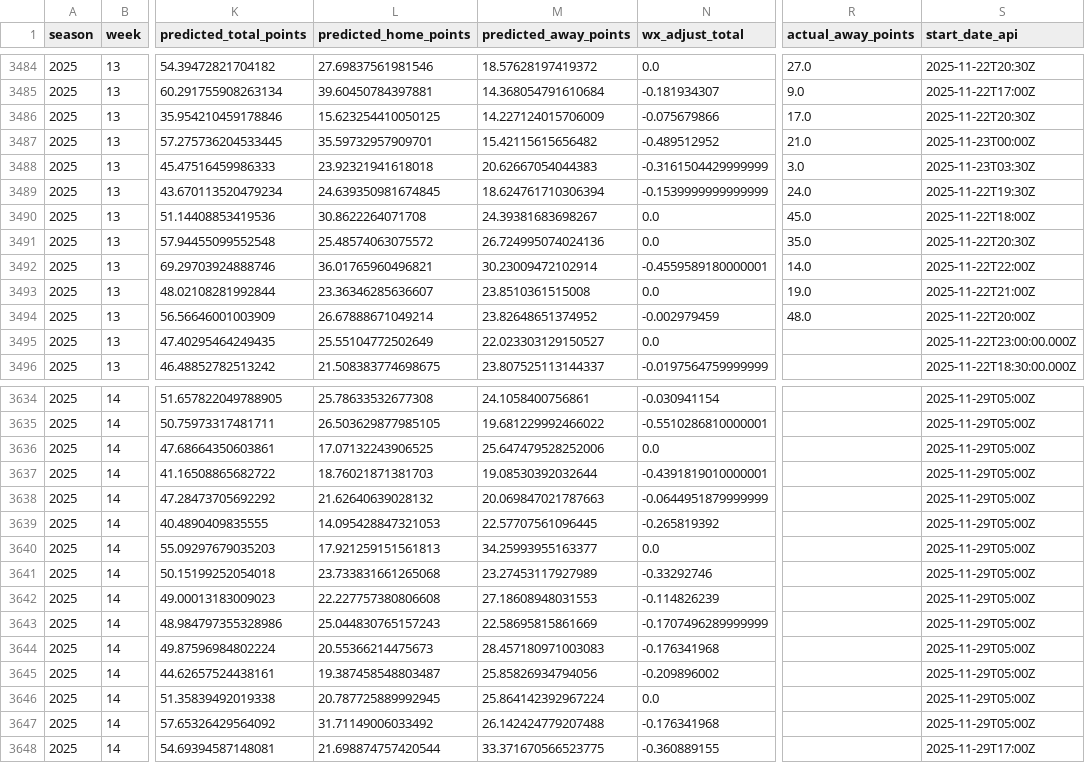
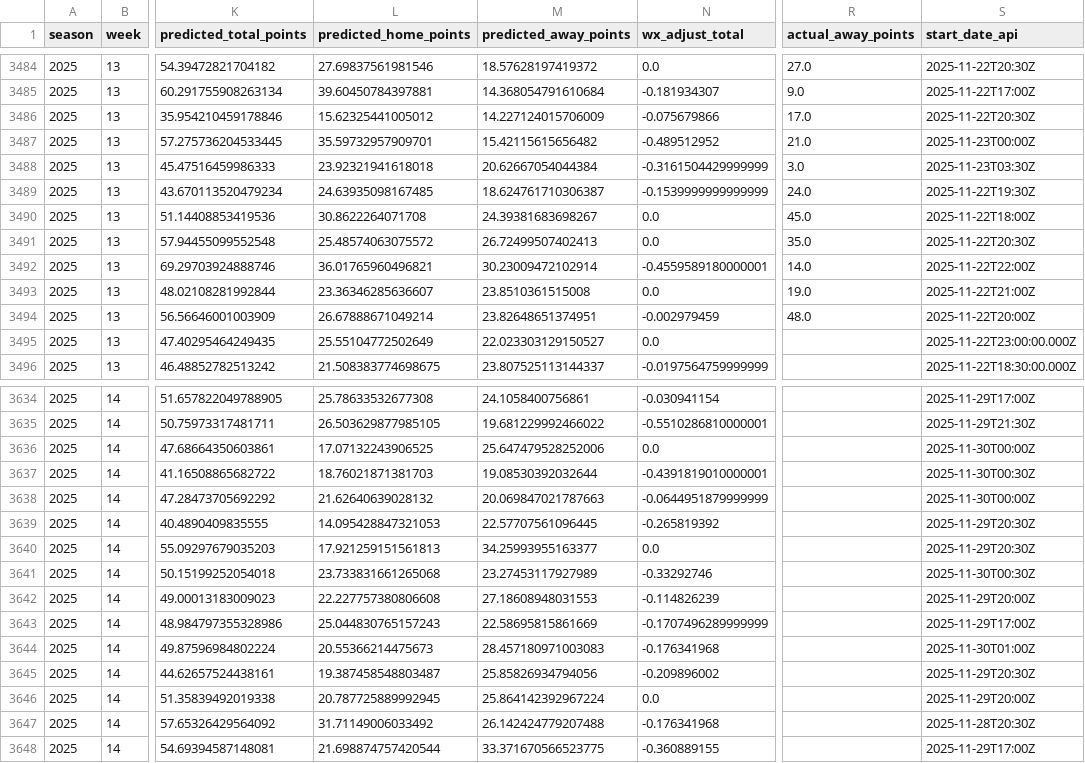
Before and after one commit to mostgood1/NCAAF-Predictions, a CSV file: data/college_football_schedule_2025_predicted_totals_enhanced_with_scores.csv, drawn as a sheet; only a part is shown, gaps mark what is left out; the diff covers the shown part only; the diff names each change by its address in the sheet, - before the commit and + after, or states it on an @@ line.

```diff
--- a/data/college_football_schedule_2025_predicted_totals_enhanced_with_scores.csv
+++ b/data/college_football_schedule_2025_predicted_totals_enhanced_with_scores.csv
-L3486 (predicted_home_points): 15.623254410050125
+L3486 (predicted_home_points): 15.62325441005012
-M3488 (predicted_away_points): 20.62667054044383
+M3488 (predicted_away_points): 20.62667054044384
-L3489 (predicted_home_points): 24.639350981674845
+L3489 (predicted_home_points): 24.63935098167485
-M3489 (predicted_away_points): 18.624761710306394
+M3489 (predicted_away_points): 18.624761710306387
-M3491 (predicted_away_points): 26.724995074024136
+M3491 (predicted_away_points): 26.72499507402413
-M3494 (predicted_away_points): 23.82648651374952
+M3494 (predicted_away_points): 23.82648651374951
-S3634 (start_date_api): 2025-11-29T05:00Z
+S3634 (start_date_api): 2025-11-29T17:00Z
-S3635 (start_date_api): 2025-11-29T05:00Z
+S3635 (start_date_api): 2025-11-29T21:30Z
-S3636 (start_date_api): 2025-11-29T05:00Z
+S3636 (start_date_api): 2025-11-30T00:00Z
-S3637 (start_date_api): 2025-11-29T05:00Z
+S3637 (start_date_api): 2025-11-30T00:30Z
-S3638 (start_date_api): 2025-11-29T05:00Z
+S3638 (start_date_api): 2025-11-30T00:00Z
-S3639:S3640 (start_date_api): 2025-11-29T05:00Z
+S3639:S3640 (start_date_api): 2025-11-29T20:30Z
-S3641 (start_date_api): 2025-11-29T05:00Z
+S3641 (start_date_api): 2025-11-30T00:30Z
-S3642 (start_date_api): 2025-11-29T05:00Z
+S3642 (start_date_api): 2025-11-29T20:00Z
-S3643 (start_date_api): 2025-11-29T05:00Z
+S3643 (start_date_api): 2025-11-29T17:00Z
-S3644 (start_date_api): 2025-11-29T05:00Z
+S3644 (start_date_api): 2025-11-30T01:00Z
-S3645 (start_date_api): 2025-11-29T05:00Z
+S3645 (start_date_api): 2025-11-29T20:30Z
-S3646 (start_date_api): 2025-11-29T05:00Z
+S3646 (start_date_api): 2025-11-29T20:00Z
-S3647 (start_date_api): 2025-11-29T05:00Z
+S3647 (start_date_api): 2025-11-28T20:30Z
```
Also changed, not shown: 60 edited cells elsewhere in this file, models/rf_v1_home_win_calibration.csv, 15 other files.
